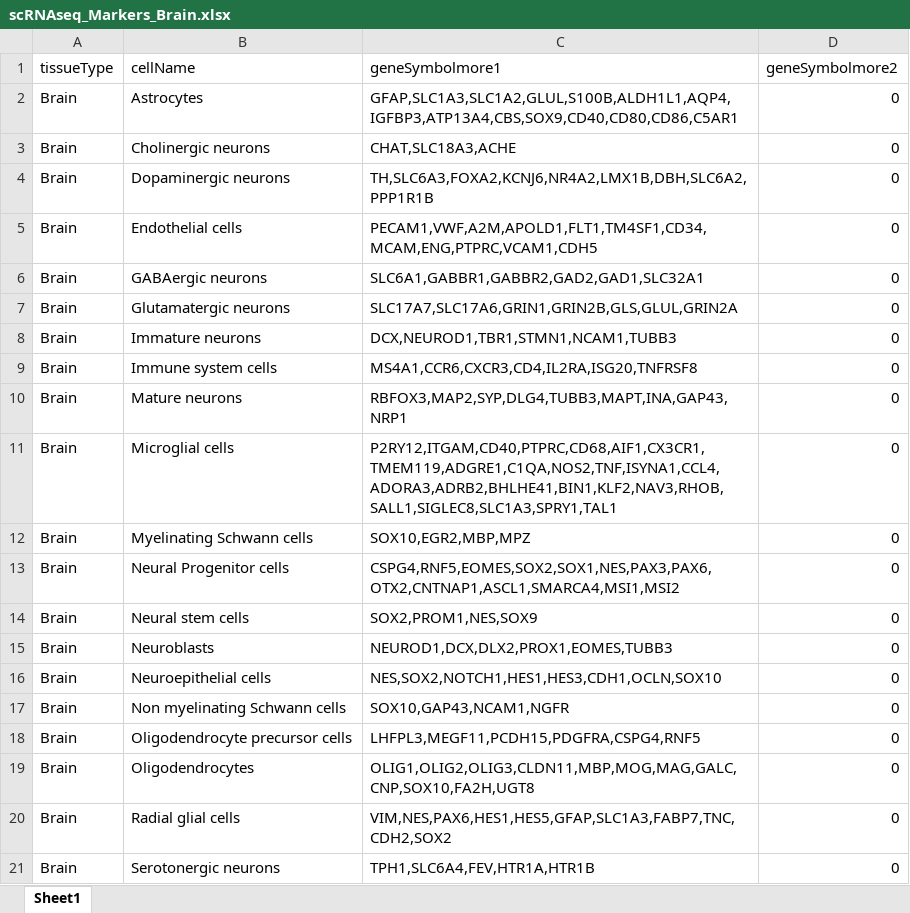
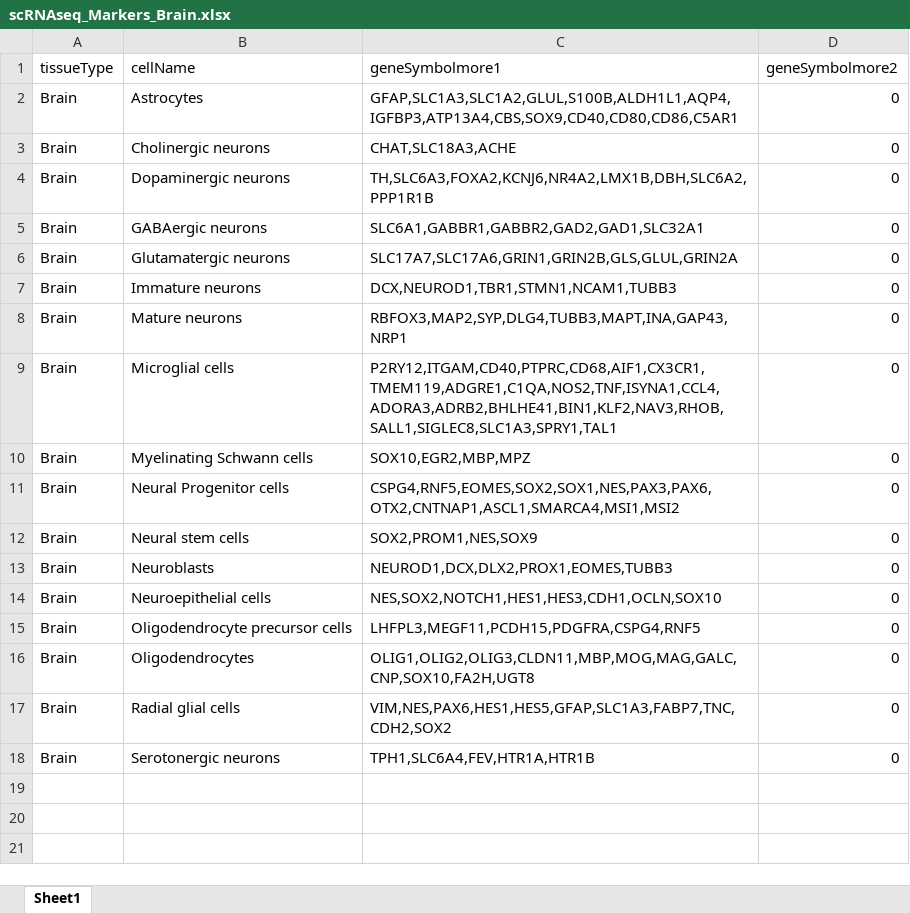
Before and after one commit to bembenekb/scTypeExcelSheets, an Excel workbook: scRNAseq_Markers_Brain.xlsx, sheet Sheet1, drawn as a sheet; values as stored, in another font and other column widths than the file's, no borders; the diff names each change by its address in the sheet, - before the commit and + after, or states it on an @@ line.

Commit message:
Add files via upload

```diff
--- a/scRNAseq_Markers_Brain.xlsx (sheet Sheet1)
+++ b/scRNAseq_Markers_Brain.xlsx (sheet Sheet1)
-row 5: Brain | Endothelial cells | PECAM1,VWF,A2M,APOLD1,FLT1,TM4SF1,CD34,MCAM,ENG,PTPRC,VCAM1,CDH5 | 0
-row 9: Brain | Immune system cells | MS4A1,CCR6,CXCR3,CD4,IL2RA,ISG20,TNFRSF8 | 0
-row 17: Brain | Non myelinating Schwann cells | SOX10,GAP43,NCAM1,NGFR | 0
```
